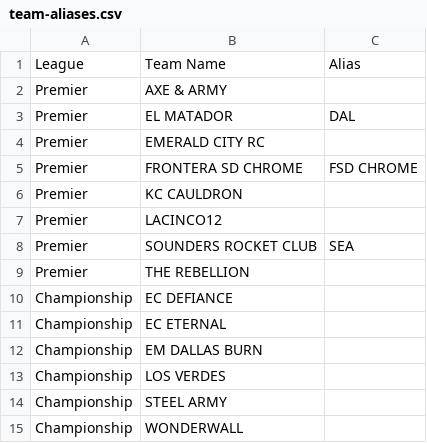
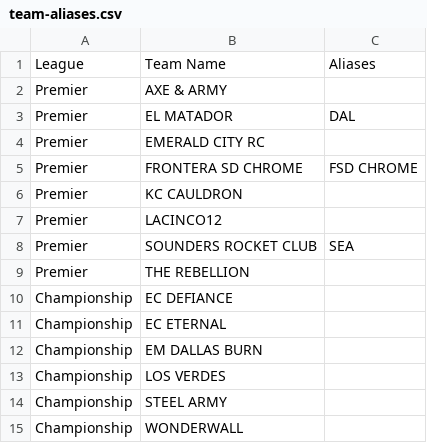
Before and after one commit to ToadDeath/Rocket-League-Stats, a CSV file: data/team-aliases.csv, drawn as a sheet; the diff names each change by its address in the sheet, - before the commit and + after, or states it on an @@ line.

Commit message:
Standardize team divisions and support multiple aliases

```diff
--- a/data/team-aliases.csv
+++ b/data/team-aliases.csv
-C1: Alias
+C1: Aliases
```
